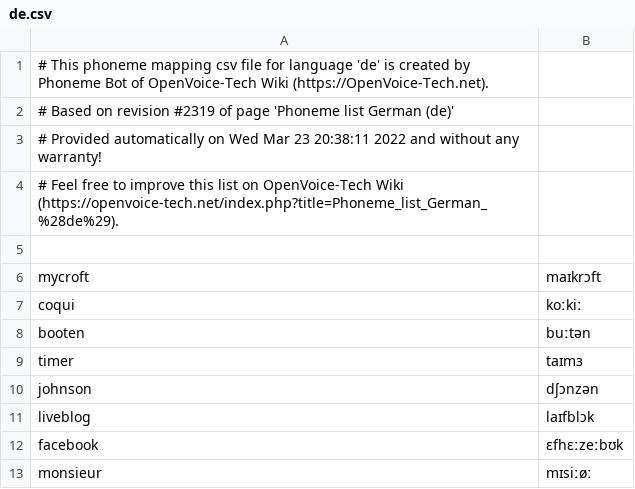
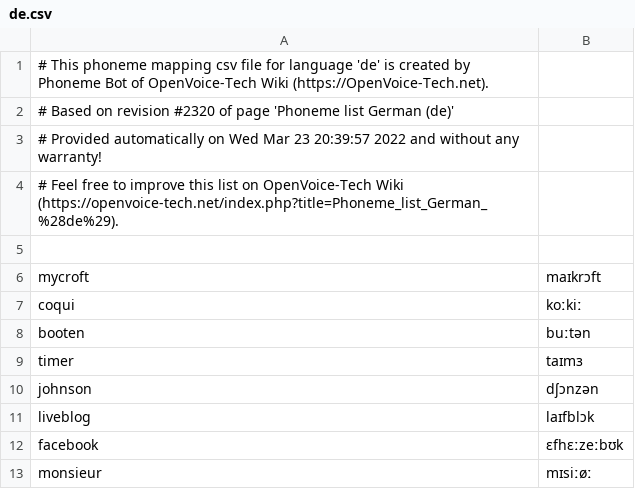
Before and after one commit to thorstenMueller/OVTWiki-Bot, a CSV file: phoneme-list/de.csv, drawn as a sheet.

Commit message:
Update with OpenVoice-Tech.net Wiki page revision #2320

```diff
--- a/phoneme-list/de.csv
+++ b/phoneme-list/de.csv
@@ -1,4 +1,4 @@
 # This phoneme mapping csv file for language 'de' is created by Phoneme Bot of OpenVoice-Tech Wiki (https://OpenVoice-Tech.net).
-# Based on revision #2319 of page 'Phoneme list German (de)'
-# Provided automatically on Wed Mar 23 20:38:11 2022 and without any warranty!
+# Based on revision #2320 of page 'Phoneme list German (de)'
+# Provided automatically on Wed Mar 23 20:39:57 2022 and without any warranty!
 # Feel free to improve this list on OpenVoice-Tech Wiki (https://openvoice-tech.net/index.php?title=Phoneme_list_German_%28de%29).
```
